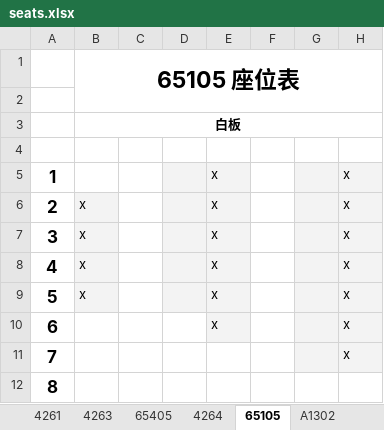
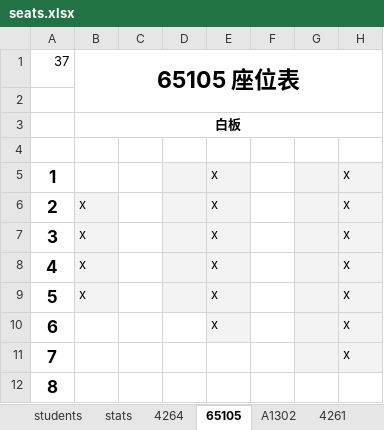
Before and after one commit to iknowright/exam_seat_arranger, an Excel workbook: seats.xlsx, sheet 65105, drawn as a sheet; only a part is shown; values as stored, in another font and other column widths than the file's, no borders; charts and pictures not drawn; the diff names each change by its address in the sheet, - before the commit and + after, or states it on an @@ line.

```diff
--- a/seats.xlsx (sheet 65105)
+++ b/seats.xlsx (sheet 65105)
+sheet tab: students
+sheet tab: stats
@@ sheet tab order changed: students | stats | 4264 | 65105 | A1302 | 4261 @@
-A1: (empty)
+A1: 37
```
Also changed, not shown: sheet A1302, sheet 4264, charts or pictures, 2 other files.
